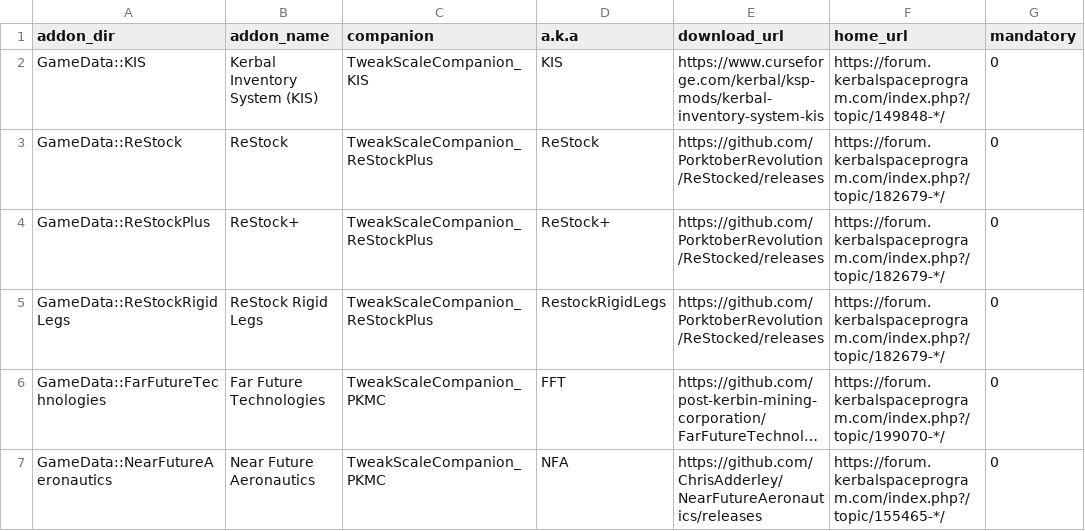
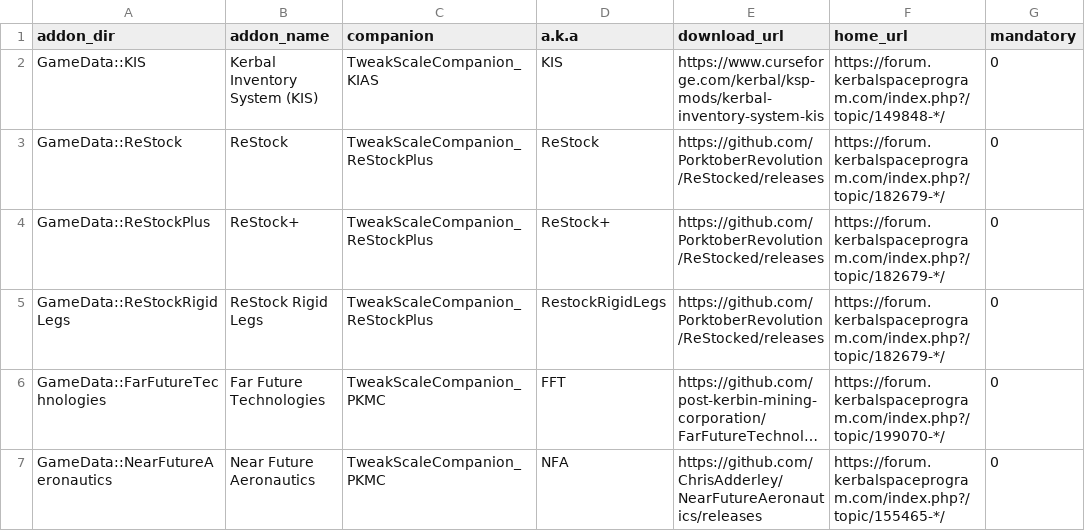
Before and after one commit to TweakScale/TweakScale, a CSV file: GameData/TweakScale/Plugins/PluginData/AddOns-v1_1.csv, drawn as a sheet; only a part is shown; long unchanged cells end in ….

```diff
--- a/GameData/TweakScale/Plugins/PluginData/AddOns-v1_1.csv
+++ b/GameData/TweakScale/Plugins/PluginData/AddOns-v1_1.csv
@@ -1,3 +1,3 @@
 addon_dir	addon_name	companion	a.k.a	download_url	home_url	mandatory
-GameData::KIS	Kerbal Inventory System (KIS)	TweakScaleCompanion_KIS	KIS	https://www.curseforge.com/kerbal/ksp-mods/kerbal-inventory-system-kis	https://forum.kerbalspaceprogram.com/index.php?/topic/149848-*/	0
+GameData::KIS	Kerbal Inventory System (KIS)	TweakScaleCompanion_KIAS	KIS	https://www.curseforge.com/kerbal/ksp-mods/kerbal-inventory-system-kis	https://forum.kerbalspaceprogram.com/index.php?/topic/149848-*/	0
 GameData::ReStock	ReStock	TweakScaleCompanion_ReStockPlus	ReStock	https://github.com/PorktoberRevolution/ReStocked/releases	https://forum.kerbalspaceprogram.com/index.php?/topic/182679-*/	0
```
Also changed, not shown: GameData/TweakScale/Plugins/PluginData/Companions-v1_0.csv, 5 other files.
